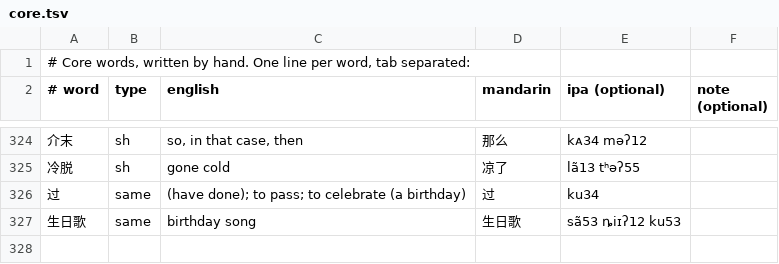
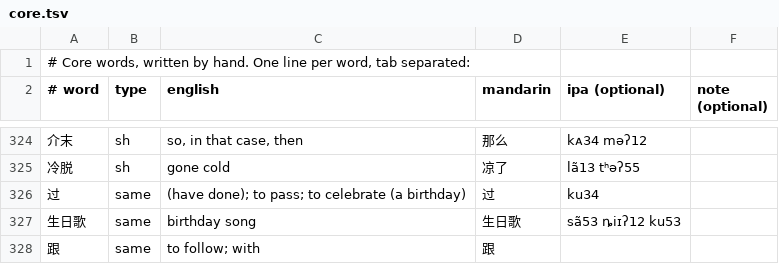
Before and after one commit to tbrapor-arch/sy-zy, a TSV file: course/core.tsv, drawn as a sheet; only a part is shown, gaps mark what is left out; the diff names each change by its address in the sheet, - before the commit and + after, or states it on an @@ line.

```diff
--- a/course/core.tsv
+++ b/course/core.tsv
+row 328: 跟 | same | to follow; with | 跟
```
Also changed, not shown: 24 other files.
